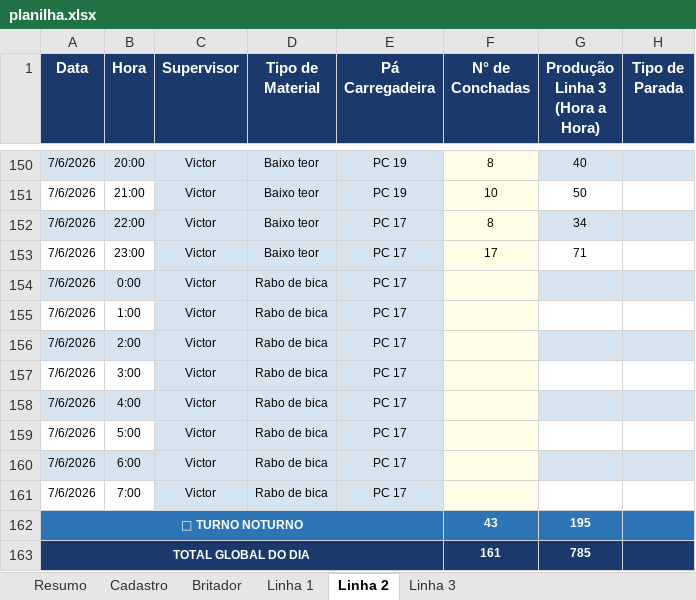
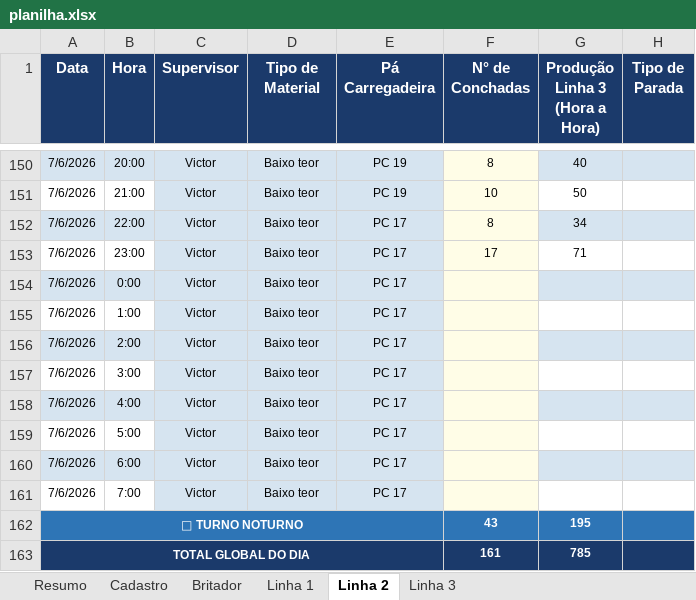
Before and after one commit to Plenz-code/BI-IMPACTANTES-PLANTA, an Excel workbook: planilha.xlsx, sheet Linha 2, drawn as a sheet; only a part is shown, gaps mark what is left out; values as stored, in another font and other column widths than the file's, no borders; the diff names each change by its address in the sheet, - before the commit and + after, or states it on an @@ line.

```diff
--- a/planilha.xlsx (sheet Linha 2)
+++ b/planilha.xlsx (sheet Linha 2)
-D154:D161 (Tipo de Material): Rabo de bica
+D154:D161 (Tipo de Material): Baixo teor
```
Also changed, not shown: sheet Linha 3.
